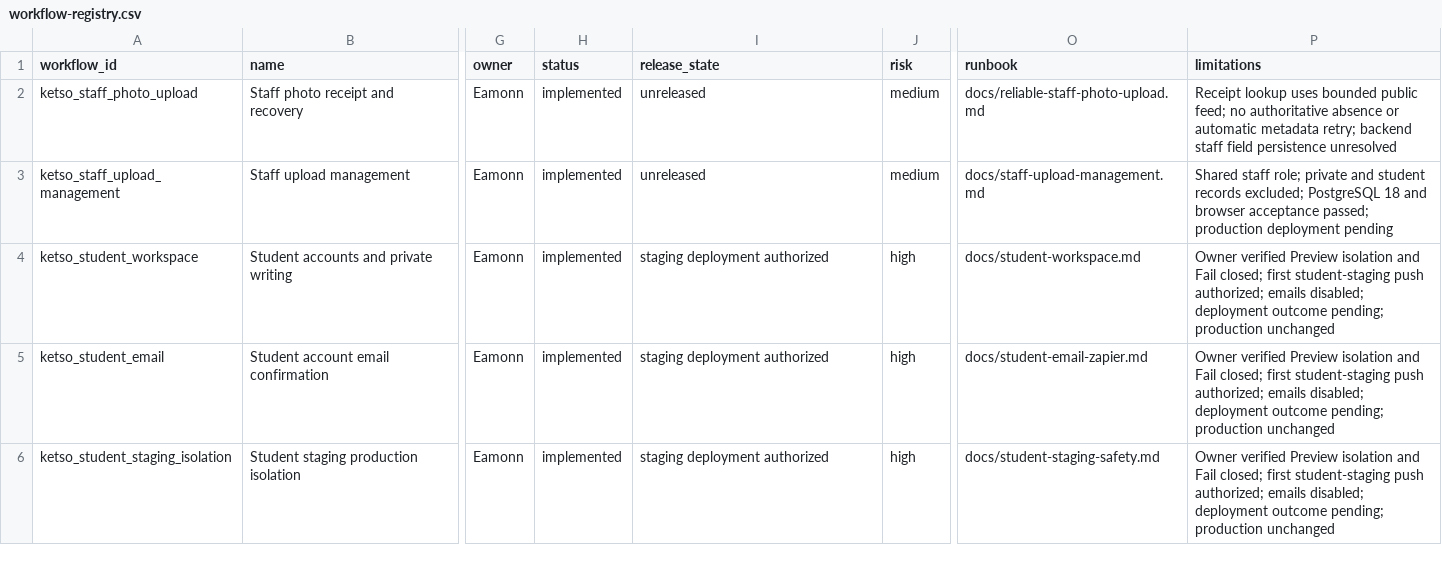
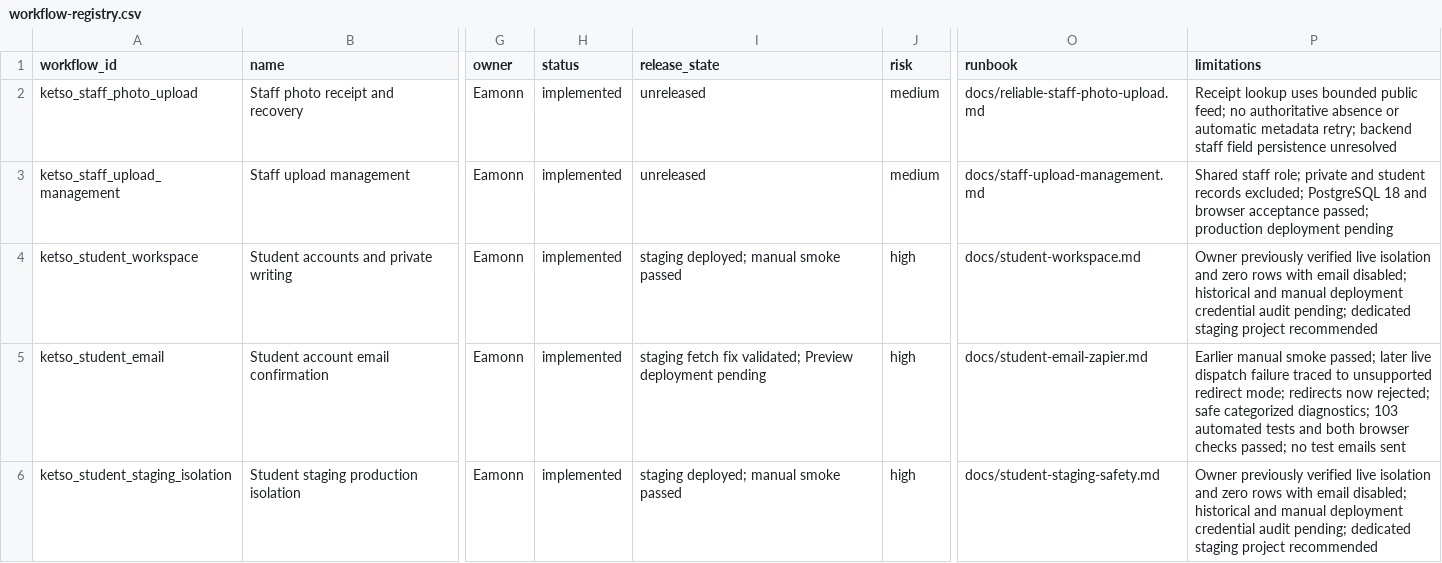
Before and after one commit to eamonnhanson/ketso-uploader, a CSV file: docs/workflow-registry.csv, drawn as a sheet; only a part is shown, gaps mark what is left out; the diff names each change by its address in the sheet, - before the commit and + after, or states it on an @@ line.

Commit message:
Fix student email dispatch compatibility with Cloudflare Workers

```diff
--- a/docs/workflow-registry.csv
+++ b/docs/workflow-registry.csv
-I4 (release_state): staging deployment authorized
+I4 (release_state): staging deployed; manual smoke passed
-P4 (limitations): Owner verified Preview isolation and Fail closed; first student-staging push authorized; emails disabled; deployment outcome pending; production unchanged
+P4 (limitations): Owner previously verified live isolation and zero rows with email disabled; historical and manual deployment credential audit pending; dedicated staging project recommended
-I5 (release_state): staging deployment authorized
+I5 (release_state): staging fetch fix validated; Preview deployment pending
-P5 (limitations): Owner verified Preview isolation and Fail closed; first student-staging push authorized; emails disabled; deployment outcome pending; production unchanged
+P5 (limitations): Earlier manual smoke passed; later live dispatch failure traced to unsupported redirect mode; redirects now rejected; safe categorized diagnostics; 103 automated tests and both browser checks passed; no test emails sent
-I6 (release_state): staging deployment authorized
+I6 (release_state): staging deployed; manual smoke passed
-P6 (limitations): Owner verified Preview isolation and Fail closed; first student-staging push authorized; emails disabled; deployment outcome pending; production unchanged
+P6 (limitations): Owner previously verified live isolation and zero rows with email disabled; historical and manual deployment credential audit pending; dedicated staging project recommended
```
Also changed, not shown: 5 other files.
